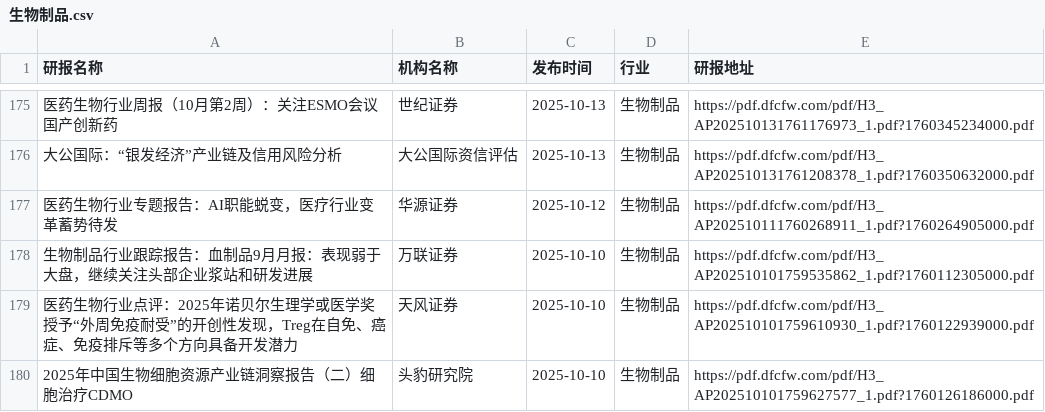
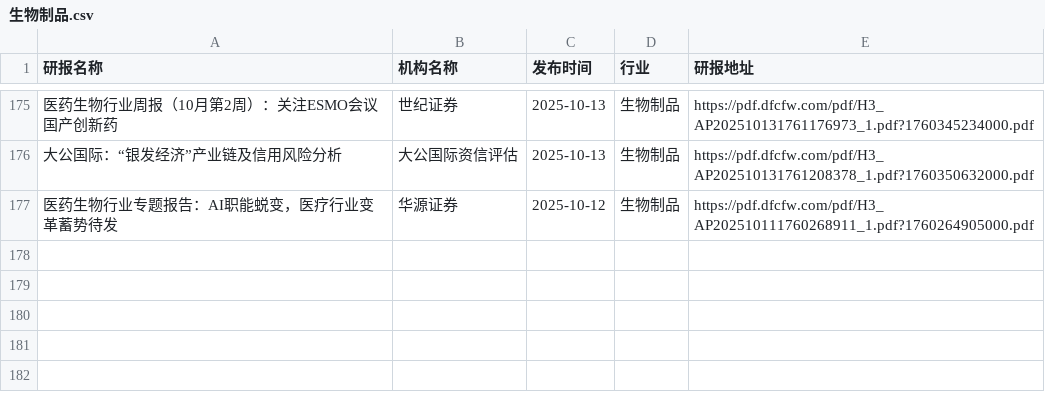
Before and after one commit to yueshandewu/dongcai_report, a CSV file: eastmoney/生物制品.csv, drawn as a sheet; only a part is shown, gaps mark what is left out; the diff names each change by its address in the sheet, - before the commit and + after, or states it on an @@ line.

```diff
--- a/eastmoney/生物制品.csv
+++ b/eastmoney/生物制品.csv
-row 178: 生物制品行业跟踪报告：血制品9月月报：表现弱于大盘，继续关注头部企业浆站和研发进展 | 万联证券 | 2025-10-10 | 生物制品 | https://pdf.dfcfw.com/pdf/H3_AP202510101759535862_1.pdf?1760112305000.pdf
-row 179: 医药生物行业点评：2025年诺贝尔生理学或医学奖授予“外周免疫耐受”的开创性发现，Treg在自免、癌症、免疫排斥等多个方向具备开发潜力 | 天风证券 | 2025-10-10 | 生物制品 | https://pdf.dfcfw.com/pdf/H3_AP202510101759610930_1.pdf?1760122939000.pdf
-row 180: 2025年中国生物细胞资源产业链洞察报告（二）细胞治疗CDMO | 头豹研究院 | 2025-10-10 | 生物制品 | https://pdf.dfcfw.com/pdf/H3_AP202510101759627577_1.pdf?1760126186000.pdf
```
Also changed, not shown: eastmoney/互联网服务.csv, eastmoney/半导体.csv, 50 other files.
